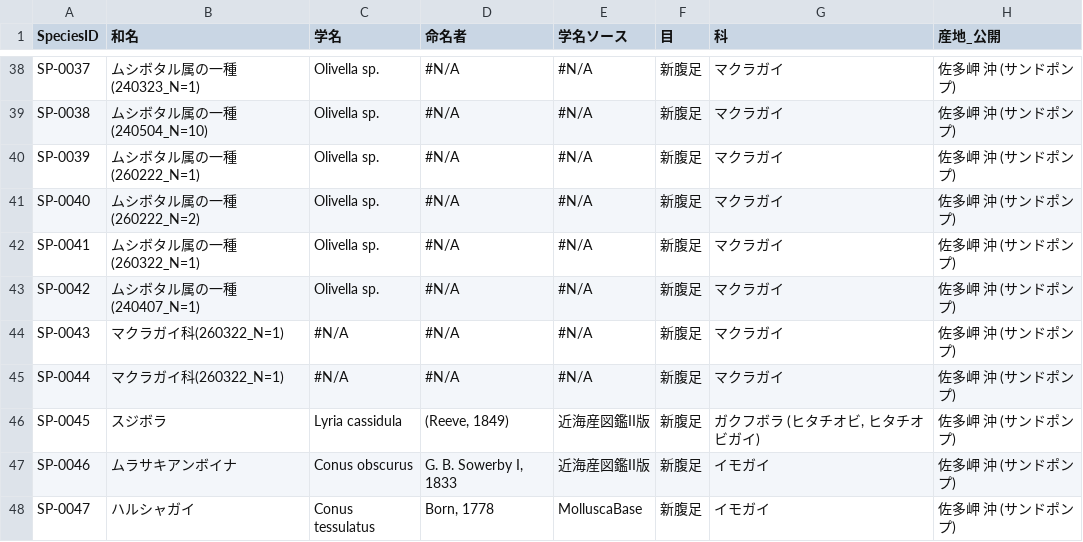
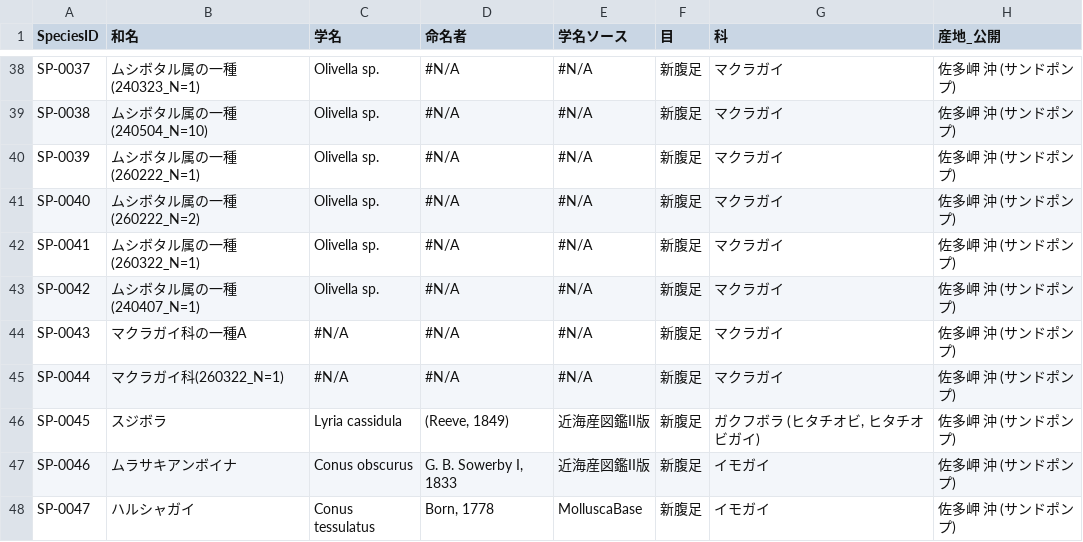
Before and after one commit to frog3064-sys/kagoshima-mollusk-guide, a CSV file: data/species.csv, drawn as a sheet; only a part is shown, gaps mark what is left out; the diff names each change by its address in the sheet, - before the commit and + after, or states it on an @@ line.

```diff
--- a/data/species.csv
+++ b/data/species.csv
-B44 (和名): マクラガイ科(260322_N=1)
+B44 (和名): マクラガイ科の一種A
```
Also changed, not shown: data/photos.csv, data/thumbnails.csv, 2 other files.
